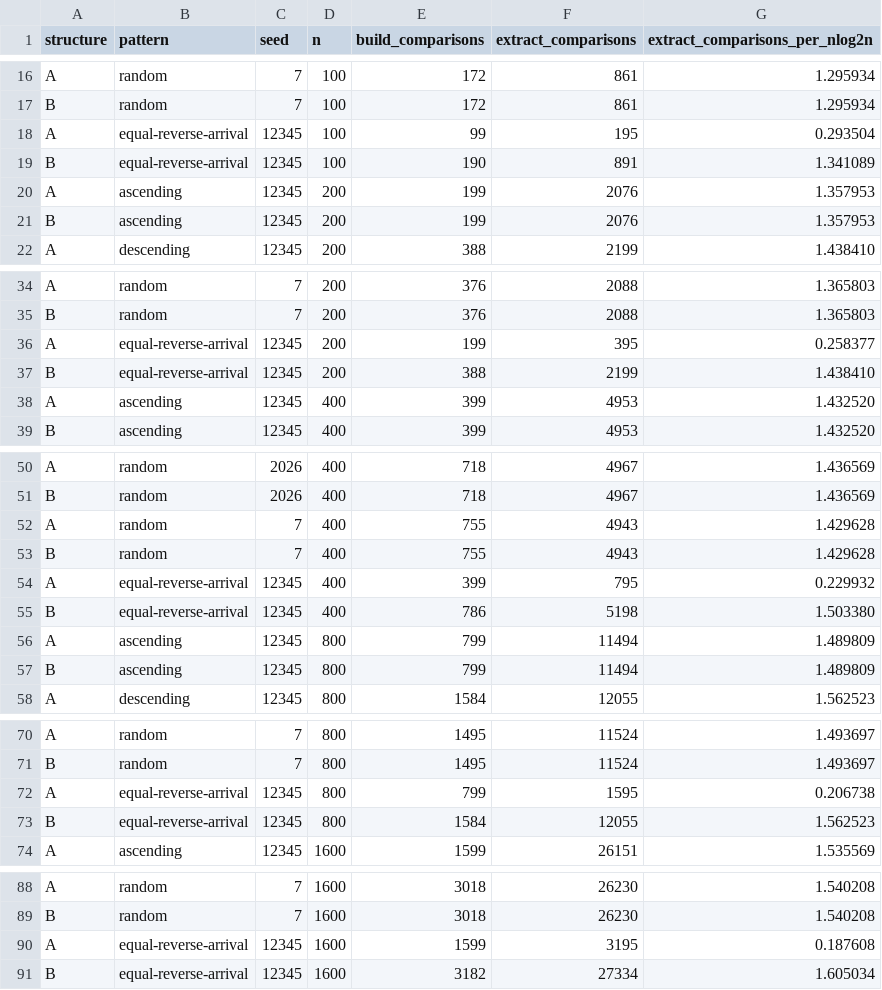
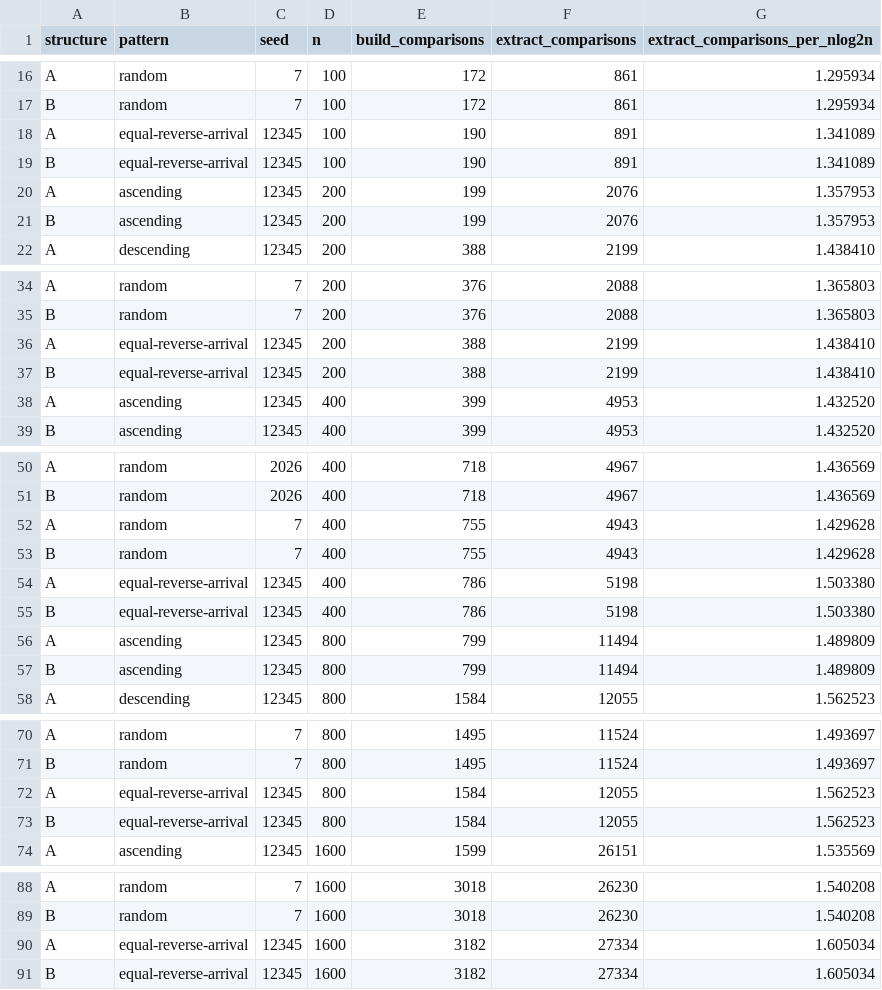
Before and after one commit to AshuNewatia/cs253-omnicoders-p10, a CSV file: results/D5_experiment_results.csv, drawn as a sheet; only a part is shown, gaps mark what is left out; the diff covers the shown part only.

Commit message:
Update D5_experiment_results.csv
Updated values for equal-reverse-arrival scenarios in the experiment results.

```diff
--- a/results/D5_experiment_results.csv
+++ b/results/D5_experiment_results.csv
@@ -17,3 +17,3 @@ A,random,7,100,172,861,1.295934
 B,random,7,100,172,861,1.295934
-A,equal-reverse-arrival,12345,100,99,195,0.293504
+A,equal-reverse-arrival,12345,100,190,891,1.341089
 B,equal-reverse-arrival,12345,100,190,891,1.341089
@@ -35,3 +35,3 @@ A,random,7,200,376,2088,1.365803
 B,random,7,200,376,2088,1.365803
-A,equal-reverse-arrival,12345,200,199,395,0.258377
+A,equal-reverse-arrival,12345,200,388,2199,1.438410
 B,equal-reverse-arrival,12345,200,388,2199,1.438410
@@ -53,3 +53,3 @@ A,random,7,400,755,4943,1.429628
 B,random,7,400,755,4943,1.429628
-A,equal-reverse-arrival,12345,400,399,795,0.229932
+A,equal-reverse-arrival,12345,400,786,5198,1.503380
 B,equal-reverse-arrival,12345,400,786,5198,1.503380
@@ -71,3 +71,3 @@ A,random,7,800,1495,11524,1.493697
 B,random,7,800,1495,11524,1.493697
-A,equal-reverse-arrival,12345,800,799,1595,0.206738
+A,equal-reverse-arrival,12345,800,1584,12055,1.562523
 B,equal-reverse-arrival,12345,800,1584,12055,1.562523
@@ -89,3 +89,3 @@ A,random,7,1600,3018,26230,1.540208
 B,random,7,1600,3018,26230,1.540208
-A,equal-reverse-arrival,12345,1600,1599,3195,0.187608
+A,equal-reverse-arrival,12345,1600,3182,27334,1.605034
 B,equal-reverse-arrival,12345,1600,3182,27334,1.605034
```
Also changed, not shown: 3 edited cells elsewhere in this file.
